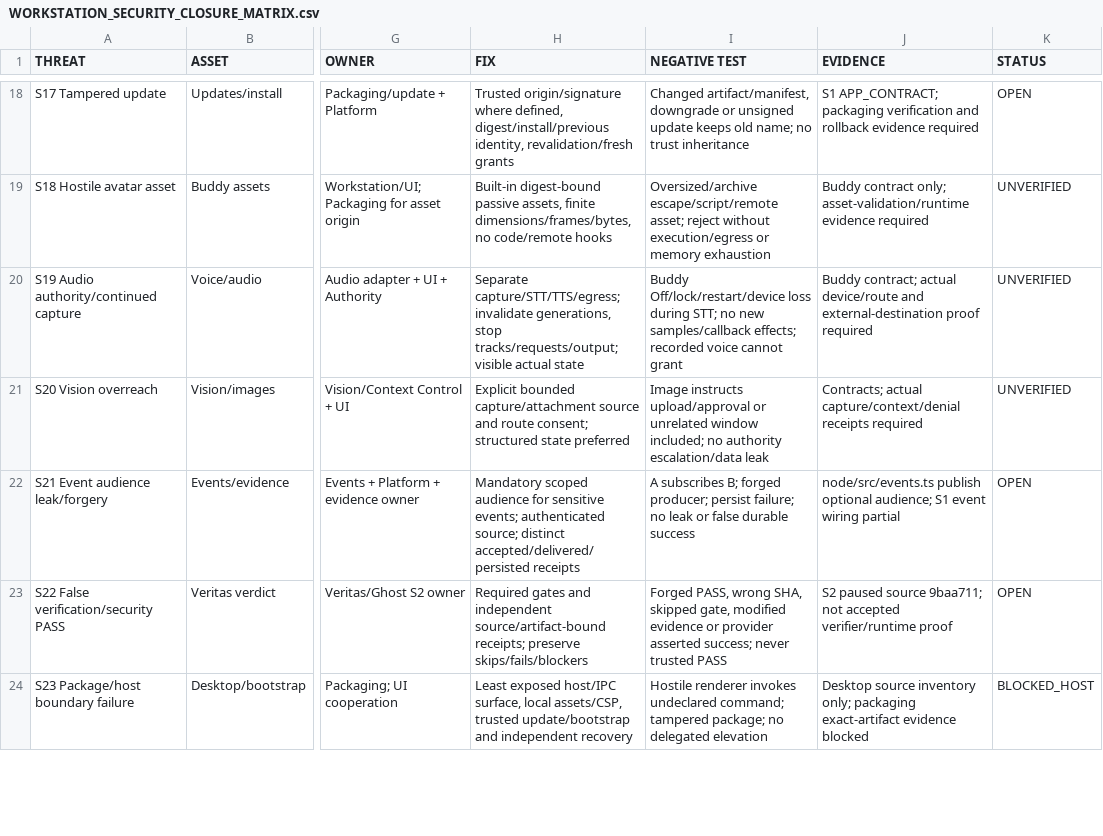
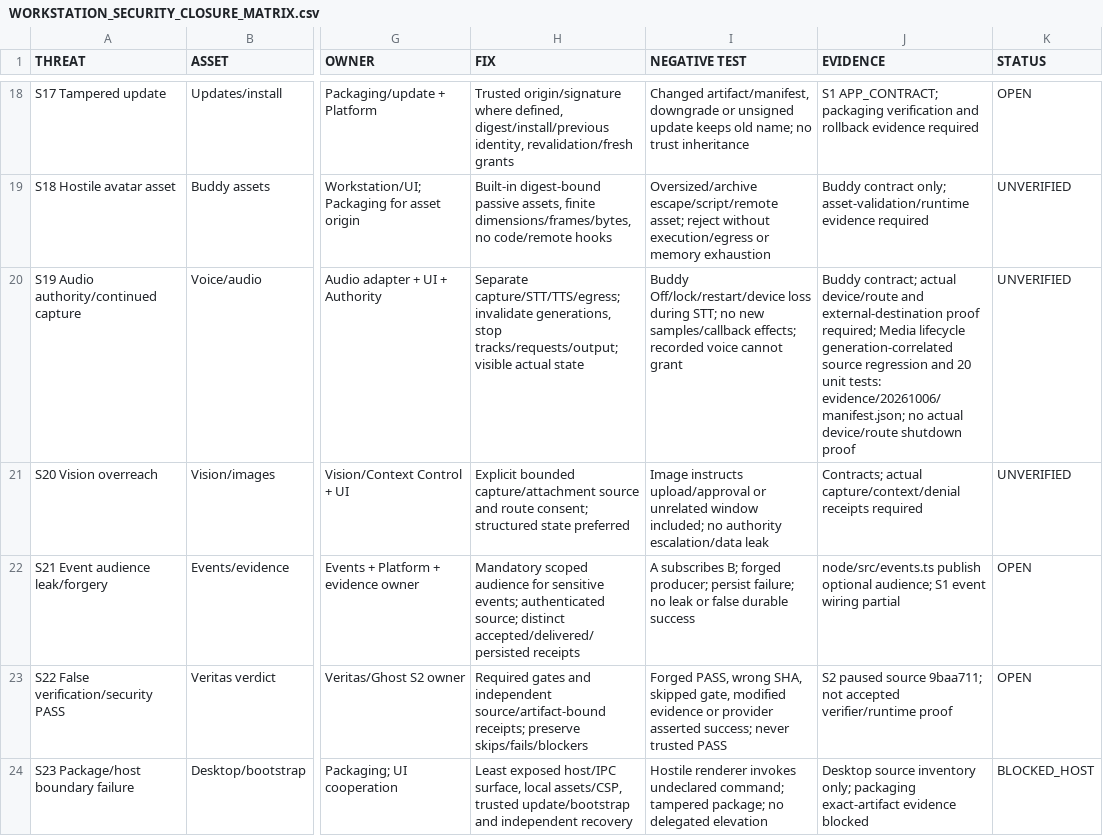
Before and after one commit to AnonymousNomad/covert-coder, a CSV file: docs/design/workstation/WORKSTATION_SECURITY_CLOSURE_MATRIX.csv, drawn as a sheet; only a part is shown, gaps mark what is left out; the diff covers the shown part only; the diff names each change by its address in the sheet, - before the commit and + after, or states it on an @@ line.

Commit message:
docs(workstation): record implementation evidence and blocked source ownership

```diff
--- a/docs/design/workstation/WORKSTATION_SECURITY_CLOSURE_MATRIX.csv
+++ b/docs/design/workstation/WORKSTATION_SECURITY_CLOSURE_MATRIX.csv
-J20 (EVIDENCE): …external-destination proof required
+J20 (EVIDENCE): …external-destination proof required; Media lifecycle generation-correlated source regression and 20 unit tests: evidence/20261006/manifest.json; no actual device/route shutdown proof
```
Also changed, not shown: 3 edited cells elsewhere in this file, 12 other files.
